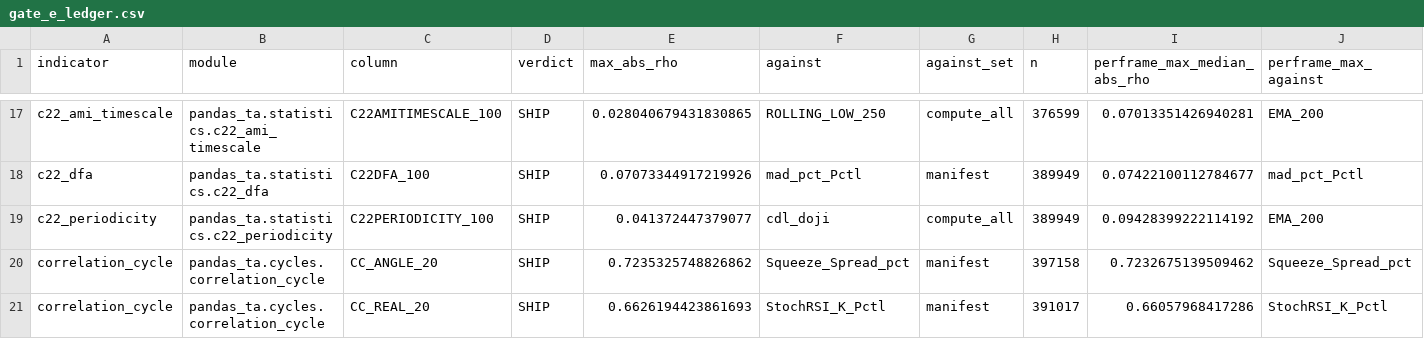
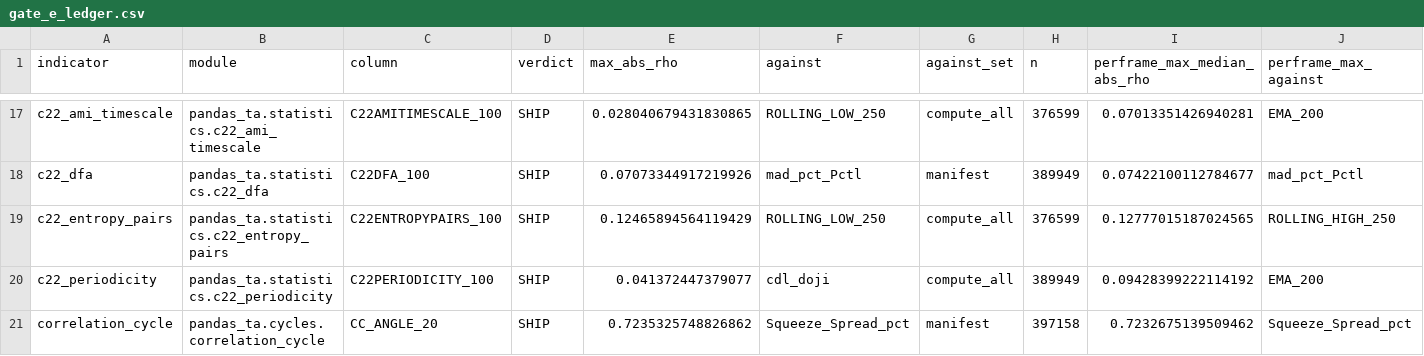
Before and after one commit to TolgaUyanik/PandasTa, a CSV file: docs/gate_e_ledger.csv, drawn as a sheet; only a part is shown, gaps mark what is left out; the shorter side is filled out with more unchanged rows; rows hold the shown columns only; the diff names each change by its address in the sheet, - before the commit and + after, or states it on an @@ line.

Commit message:
C22-ENTROPY-PAIRS: receipt session -- record Gate E ledger row on Hazen column, SHIP confirmed (max |rho| 0.1247 vs ROLLING_LOW_250, per-frame max median 0.1278, well under 0.76 line). Refs #133

```diff
--- a/docs/gate_e_ledger.csv
+++ b/docs/gate_e_ledger.csv
+row 19: c22_entropy_pairs | pandas_ta.statistics.c22_entropy_pairs | C22ENTROPYPAIRS_100 | SHIP | 0.12465894564119429 | ROLLING_LOW_250 | compute_all | 376599 | 0.12777015187024565 | ROLLING_HIGH_250
```
Also changed, not shown: 1 other file.
